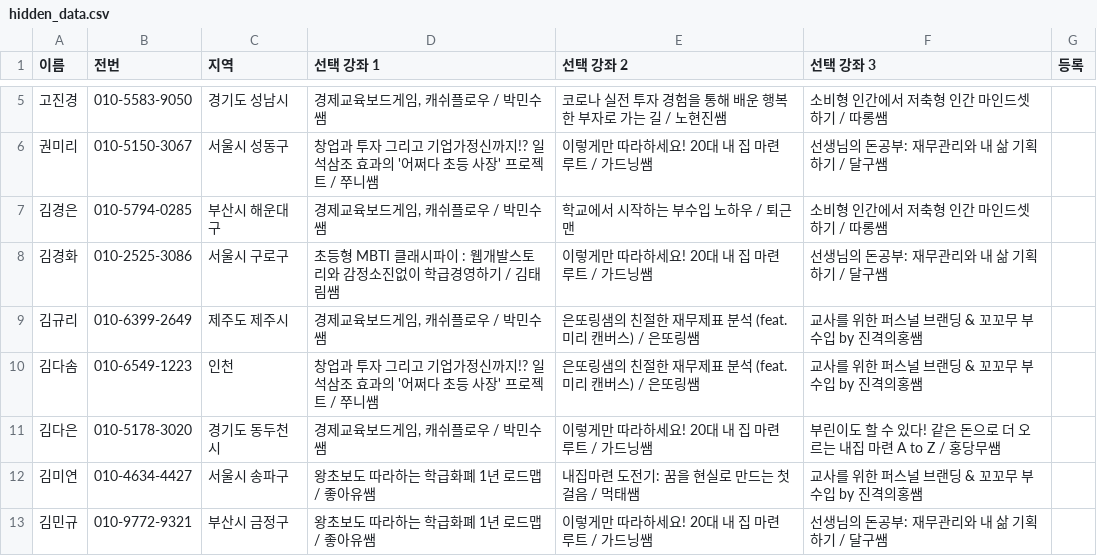
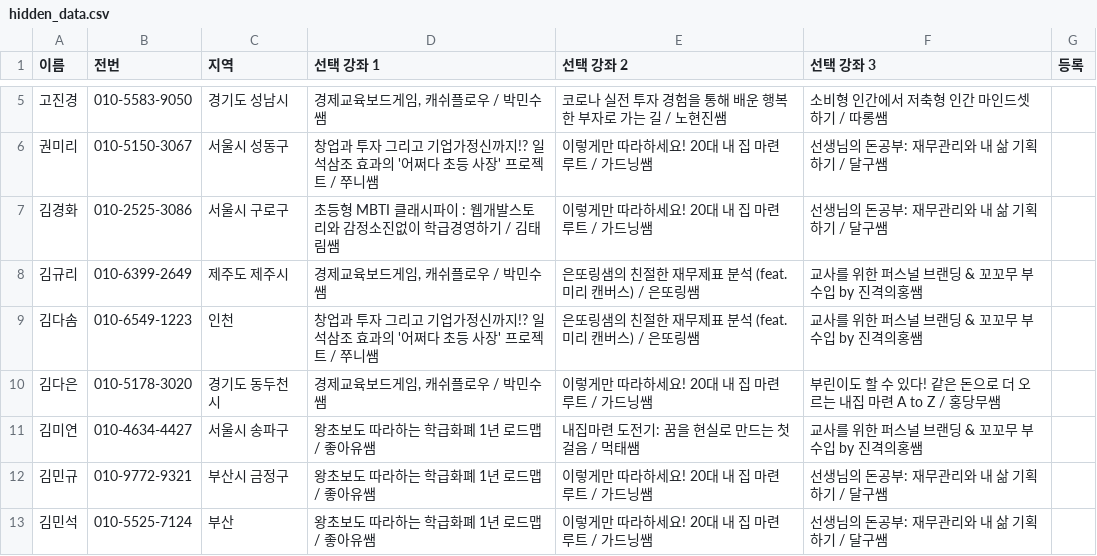
Before and after one commit to soave424/fineconday, a CSV file: data/hidden_data.csv, drawn as a sheet; only a part is shown, gaps mark what is left out; the shorter side is filled out with more unchanged rows; the diff names each change by its address in the sheet, - before the commit and + after, or states it on an @@ line.

Commit message:
등록테스트

```diff
--- a/data/hidden_data.csv
+++ b/data/hidden_data.csv
-row 7: 김경은 | 010-5794-0285 | 부산시 해운대구 | 경제교육보드게임, 캐쉬플로우 / 박민수쌤 | 학교에서 시작하는 부수입 노하우 / 퇴근맨 | 소비형 인간에서 저축형 인간 마인드셋하기 / 따롱쌤
```
